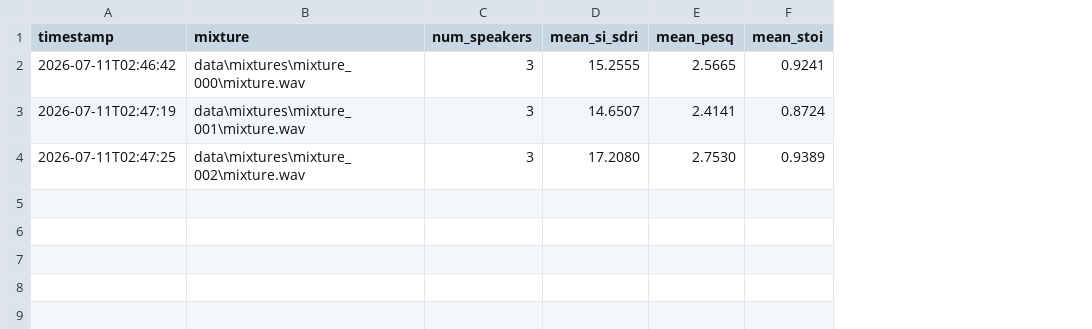
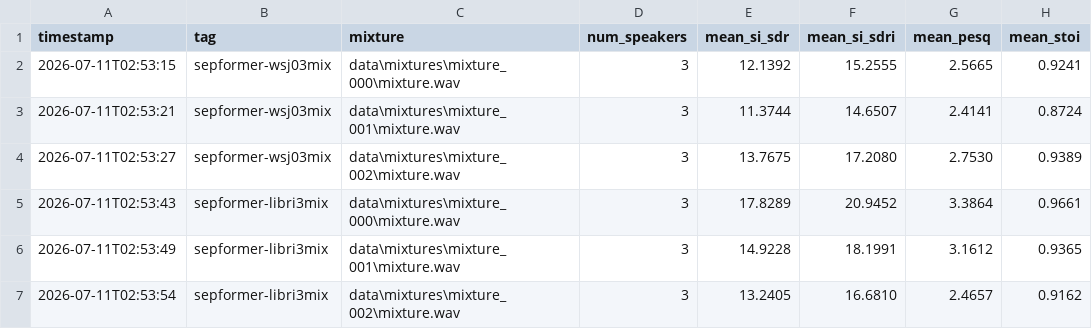
Before and after one commit to RishiiGamer2201/voxsplit, a CSV file: experiments/phase1_results.csv, drawn as a sheet; the diff names each change by its address in the sheet, - before the commit and + after, or states it on an @@ line.

```diff
--- a/experiments/phase1_results.csv
+++ b/experiments/phase1_results.csv
+column B (tag), rows 2-4: all sepformer-wsj03mix
+column E (mean_si_sdr), rows 2-4: 12.1392 | 11.3744 | 13.7675
-A2 (timestamp): 2026-07-11T02:46:42
+A2 (timestamp): 2026-07-11T02:53:15
-A3 (timestamp): 2026-07-11T02:47:19
+A3 (timestamp): 2026-07-11T02:53:21
-A4 (timestamp): 2026-07-11T02:47:25
+A4 (timestamp): 2026-07-11T02:53:27
+row 5: 2026-07-11T02:53:43 | sepformer-libri3mix | data\mixtures\mixture_000\mixture.wav | 3 | 17.8289 | 20.9452 | 3.3864 | 0.9661
+row 6: 2026-07-11T02:53:49 | sepformer-libri3mix | data\mixtures\mixture_001\mixture.wav | 3 | 14.9228 | 18.1991 | 3.1612 | 0.9365
+row 7: 2026-07-11T02:53:54 | sepformer-libri3mix | data\mixtures\mixture_002\mixture.wav | 3 | 13.2405 | 16.6810 | 2.4657 | 0.9162
```
Also changed, not shown: 7 other files.
